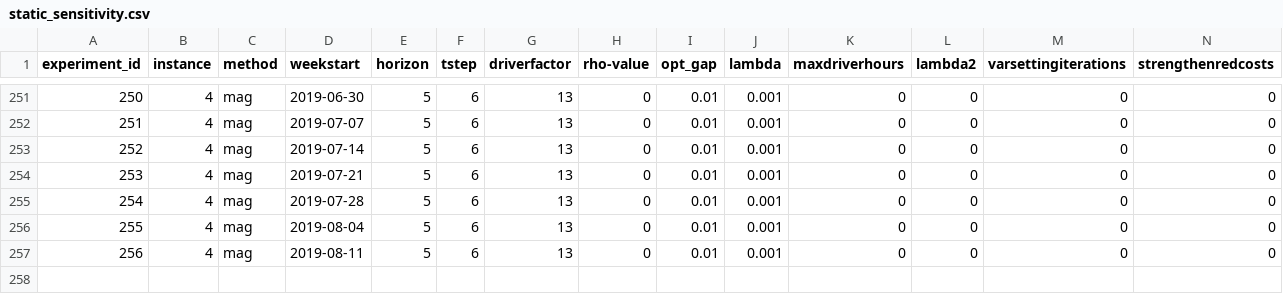
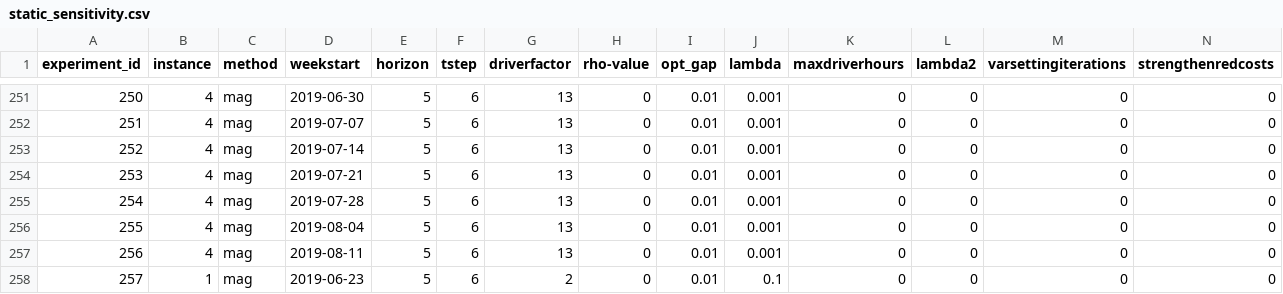
Before and after one commit to alexschmid3/relaylogistics, a CSV file: data/static_sensitivity.csv, drawn as a sheet; only a part is shown, gaps mark what is left out; rows hold the shown columns only; the diff names each change by its address in the sheet, - before the commit and + after, or states it on an @@ line.

```diff
--- a/data/static_sensitivity.csv
+++ b/data/static_sensitivity.csv
+row 258: 257 | 1 | mag | 2019-06-23 | 5 | 6 | 2 | 0 | 0.01 | 0.1 | 0 | 0 | 0 | 0
```
Also changed, not shown: data/driverstaffing.csv, 7 other files.
